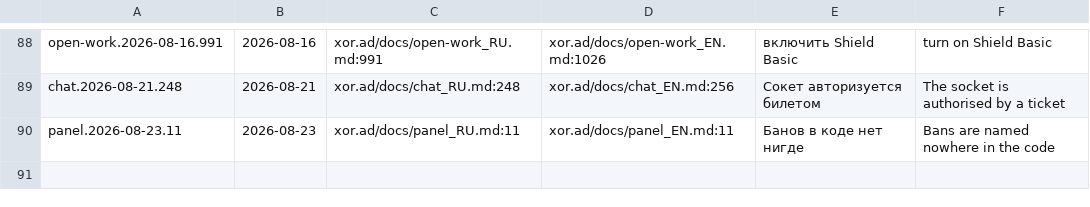
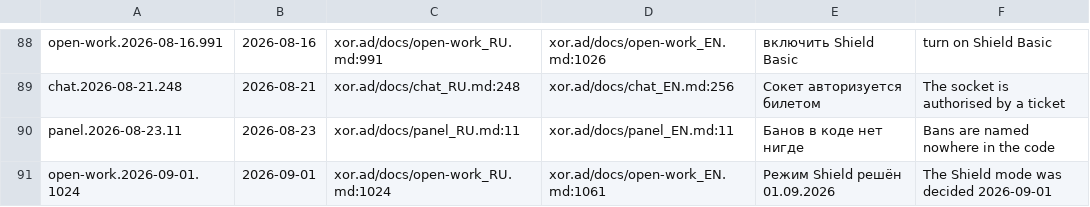
Before and after one commit to panov-id/xor.ad, a TSV file: docs/facts/decisions.tsv, drawn as a sheet; only a part is shown, gaps mark what is left out.

```diff
--- a/docs/facts/decisions.tsv
+++ b/docs/facts/decisions.tsv
@@ -90 +90,2 @@ chat.2026-08-21.248	2026-08-21	xor.ad/docs/chat_RU.md:248	xor.ad/docs/chat_EN.md
 panel.2026-08-23.11	2026-08-23	xor.ad/docs/panel_RU.md:11	xor.ad/docs/panel_EN.md:11	Банов в коде нет нигде	Bans are named nowhere in the code
+open-work.2026-09-01.1024	2026-09-01	xor.ad/docs/open-work_RU.md:1024	xor.ad/docs/open-work_EN.md:1061	Режим Shield решён 01.09.2026	The Shield mode was decided 2026-09-01
```
Also changed, not shown: docs/facts/noise.tsv, docs/facts/open.tsv, 2 other files.
